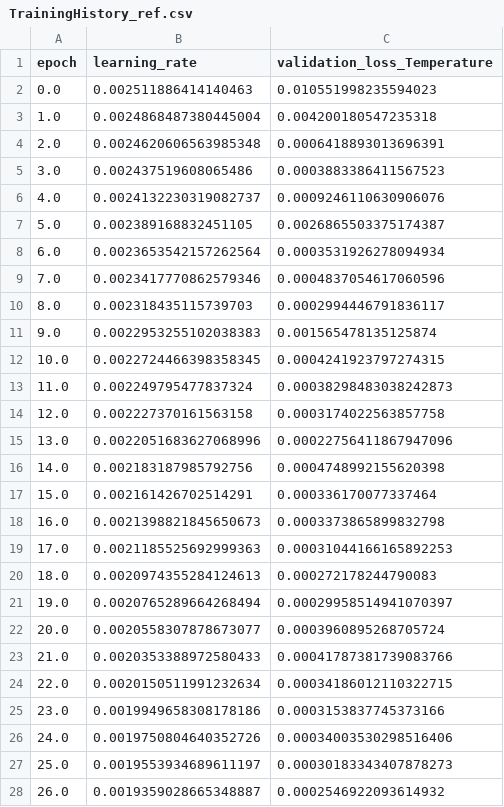
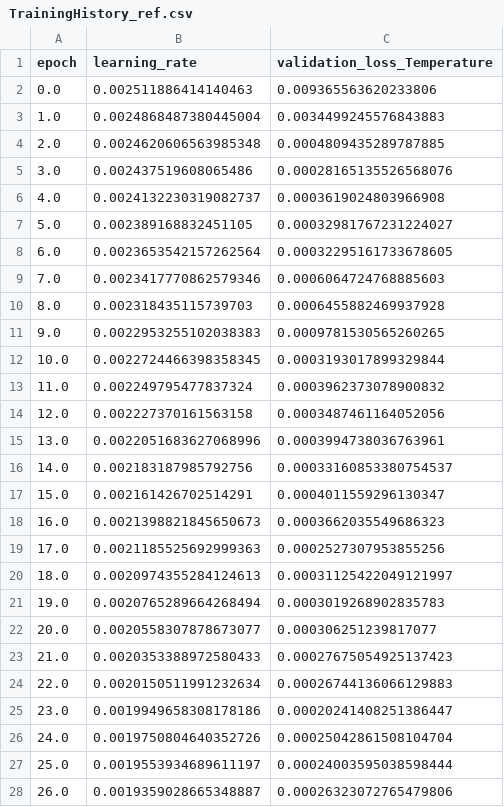
Before and after one commit to joshkellyjak/SU2_DataMiner, a CSV file: RegressionTests/FGM_MLP/TrainingHistory_ref.csv, drawn as a sheet; only a part is shown; the diff covers the shown part only.

Commit message:
Updated training history

```diff
--- a/RegressionTests/FGM_MLP/TrainingHistory_ref.csv
+++ b/RegressionTests/FGM_MLP/TrainingHistory_ref.csv
@@ -1,28 +1,28 @@
 epoch,learning_rate,validation_loss_Temperature
-0.0,0.002511886414140463,0.010551998235594023
-1.0,0.0024868487380445004,0.004200180547235318
-2.0,0.0024620606563985348,0.0006418893013696391
-3.0,0.002437519608065486,0.0003883386411567523
-4.0,0.0024132230319082737,0.0009246110630906076
-5.0,0.002389168832451105,0.0026865503375174387
-6.0,0.0023653542157262564,0.0003531926278094934
-7.0,0.0023417770862579346,0.0004837054617060596
-8.0,0.002318435115739703,0.0002994446791836117
-9.0,0.0022953255102038383,0.001565478135125874
-10.0,0.0022724466398358345,0.0004241923797274315
-11.0,0.002249795477837324,0.00038298483038242873
-12.0,0.002227370161563158,0.0003174022563857758
-13.0,0.0022051683627068996,0.00022756411867947096
-14.0,0.002183187985792756,0.0004748992155620398
-15.0,0.002161426702514291,0.000336170077337464
-16.0,0.0021398821845650673,0.0003373865899832798
-17.0,0.0021185525692999363,0.00031044166165892253
-18.0,0.0020974355284124613,0.000272178244790083
-19.0,0.0020765289664268494,0.00029958514941070397
-20.0,0.0020558307878673077,0.0003960895268705724
-21.0,0.0020353388972580433,0.00041787381739083766
-22.0,0.0020150511991232634,0.00034186012110322715
-23.0,0.0019949658308178186,0.0003153837745373166
-24.0,0.0019750804640352726,0.00034003530298516406
-25.0,0.0019553934689611197,0.00030183343407878273
-26.0,0.0019359028665348887,0.0002546922093614932
+0.0,0.002511886414140463,0.009365563620233806
+1.0,0.0024868487380445004,0.0034499245576843883
+2.0,0.0024620606563985348,0.0004809435289787885
+3.0,0.002437519608065486,0.00028165135526568076
+4.0,0.0024132230319082737,0.0003619024803966908
+5.0,0.002389168832451105,0.00032981767231224027
+6.0,0.0023653542157262564,0.00032295161733678605
+7.0,0.0023417770862579346,0.0006064724768885603
+8.0,0.002318435115739703,0.0006455882469937928
+9.0,0.0022953255102038383,0.0009781530565260265
+10.0,0.0022724466398358345,0.0003193017899329844
+11.0,0.002249795477837324,0.0003962373078900832
+12.0,0.002227370161563158,0.0003487461164052056
+13.0,0.0022051683627068996,0.0003994738036763961
+14.0,0.002183187985792756,0.00033160853380754537
+15.0,0.002161426702514291,0.0004011559296130347
+16.0,0.0021398821845650673,0.0003662035549686323
+17.0,0.0021185525692999363,0.0002527307953855256
+18.0,0.0020974355284124613,0.00031125422049121997
+19.0,0.0020765289664268494,0.0003019268902835783
+20.0,0.0020558307878673077,0.000306251239817077
+21.0,0.0020353388972580433,0.00027675054925137423
+22.0,0.0020150511991232634,0.00026744136066129883
+23.0,0.0019949658308178186,0.00020241408251386447
+24.0,0.0019750804640352726,0.00025042861508104704
+25.0,0.0019553934689611197,0.00024003595038598444
+26.0,0.0019359028665348887,0.00026323072765479806
```
Also changed, not shown: 73 edited cells elsewhere in this file.
